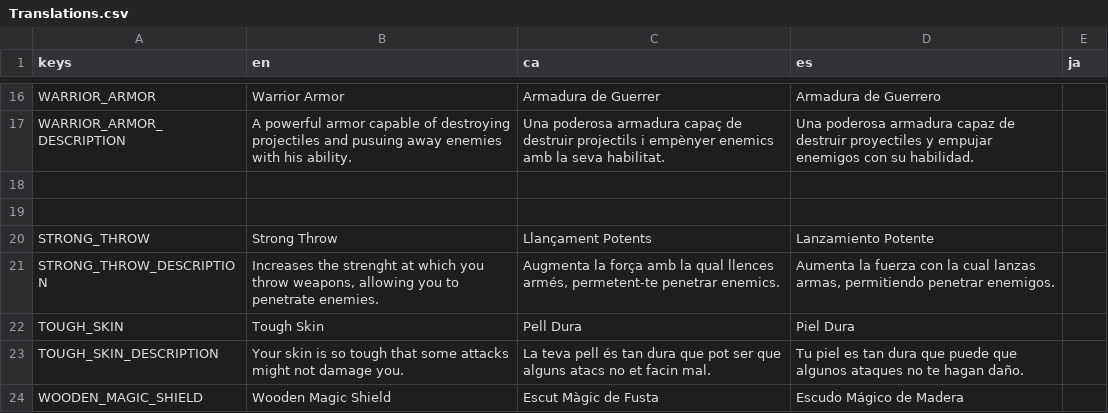
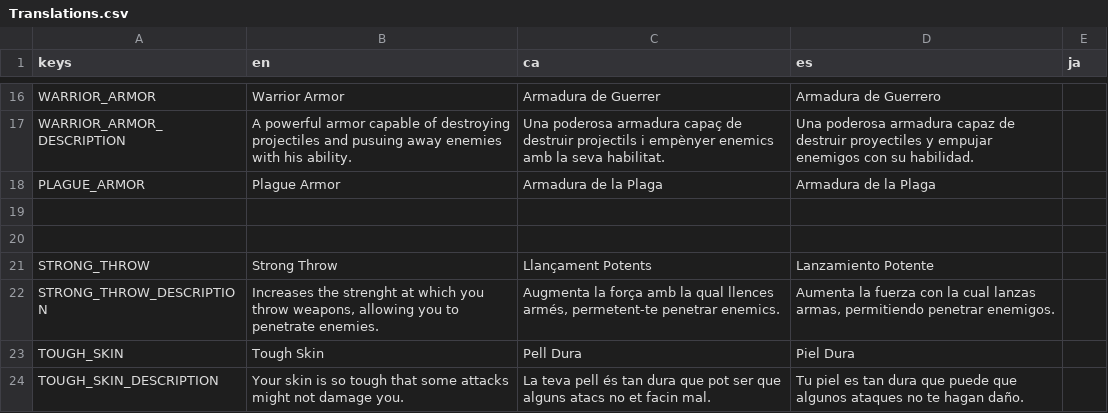
Before and after one commit to MateuSai/Where-is-the-Princess, a CSV file: Translations/Translations.csv, drawn as a sheet; only a part is shown, gaps mark what is left out; the shorter side is filled out with more unchanged rows; the diff names each change by its address in the sheet, - before the commit and + after, or states it on an @@ line.

```diff
--- a/Translations/Translations.csv
+++ b/Translations/Translations.csv
+row 18: PLAGUE_ARMOR | Plague Armor | Armadura de la Plaga | Armadura de la Plaga
```
Also changed, not shown: 8 other files.
